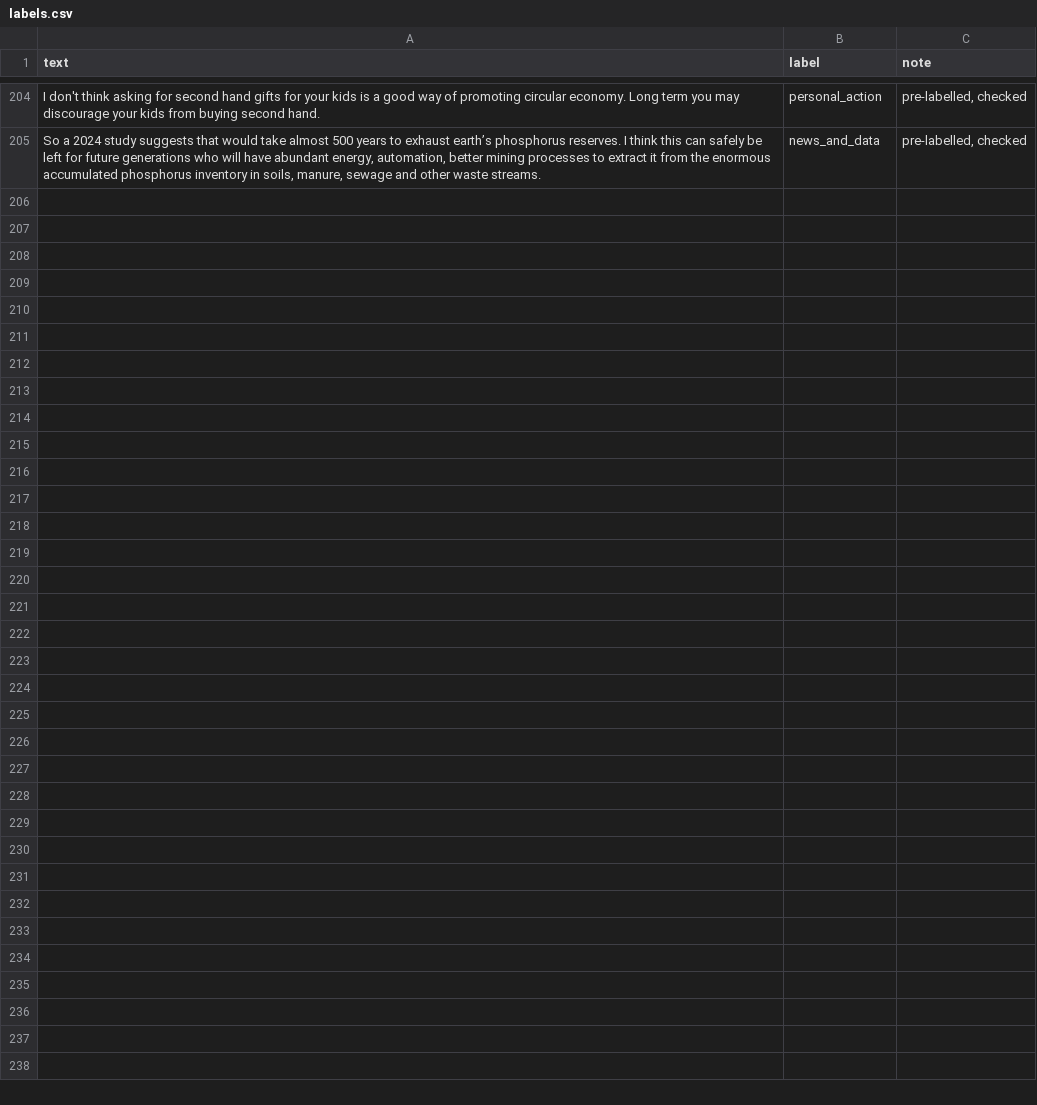
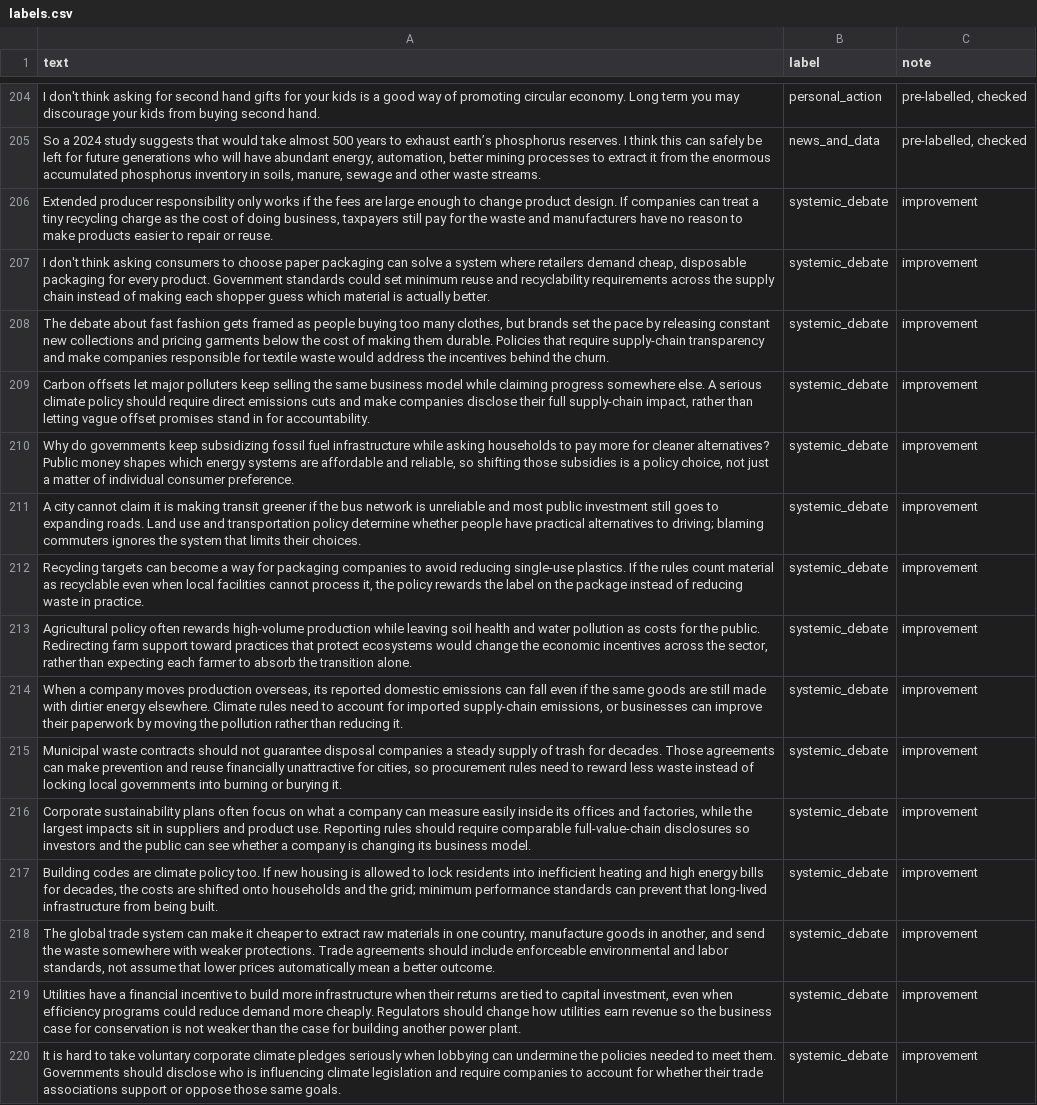
Before and after one commit to Jomifum/ai201-project3-takemeter-starter-v2026, a CSV file: labels.csv, drawn as a sheet; only a part is shown, gaps mark what is left out.

Commit message:
Unit 6: Implemented improvement, added After run log and final analysis

```diff
--- a/labels.csv
+++ b/labels.csv
@@ -205 +205,16 @@ text,label,note
 "So a 2024 study suggests that would take almost 500 years to exhaust earth’s phosphorus reserves. I think this can safely be left for future generations who will have abundant energy, automation, better mining processes to extract it from the enormous accumulated phosphorus inventory in soils, manure, sewage and other waste streams.",news_and_data,"pre-labelled, checked"
+"Extended producer responsibility only works if the fees are large enough to change product design. If companies can treat a tiny recycling charge as the cost of doing business, taxpayers still pay for the waste and manufacturers have no reason to make products easier to repair or reuse.",systemic_debate,"improvement"
+"I don't think asking consumers to choose paper packaging can solve a system where retailers demand cheap, disposable packaging for every product. Government standards could set minimum reuse and recyclability requirements across the supply chain instead of making each shopper guess which material is actually better.",systemic_debate,"improvement"
+"The debate about fast fashion gets framed as people buying too many clothes, but brands set the pace by releasing constant new collections and pricing garments below the cost of making them durable. Policies that require supply-chain transparency and make companies responsible for textile waste would address the incentives behind the churn.",systemic_debate,"improvement"
+"Carbon offsets let major polluters keep selling the same business model while claiming progress somewhere else. A serious climate policy should require direct emissions cuts and make companies disclose their full supply-chain impact, rather than letting vague offset promises stand in for accountability.",systemic_debate,"improvement"
+"Why do governments keep subsidizing fossil fuel infrastructure while asking households to pay more for cleaner alternatives? Public money shapes which energy systems are affordable and reliable, so shifting those subsidies is a policy choice, not just a matter of individual consumer preference.",systemic_debate,"improvement"
+"A city cannot claim it is making transit greener if the bus network is unreliable and most public investment still goes to expanding roads. Land use and transportation policy determine whether people have practical alternatives to driving; blaming commuters ignores the system that limits their choices.",systemic_debate,"improvement"
+"Recycling targets can become a way for packaging companies to avoid reducing single-use plastics. If the rules count material as recyclable even when local facilities cannot process it, the policy rewards the label on the package instead of reducing waste in practice.",systemic_debate,"improvement"
+"Agricultural policy often rewards high-volume production while leaving soil health and water pollution as costs for the public. Redirecting farm support toward practices that protect ecosystems would change the economic incentives across the sector, rather than expecting each farmer to absorb the transition alone.",systemic_debate,"improvement"
+"When a company moves production overseas, its reported domestic emissions can fall even if the same goods are still made with dirtier energy elsewhere. Climate rules need to account for imported supply-chain emissions, or businesses can improve their paperwork by moving the pollution rather than reducing it.",systemic_debate,"improvement"
+"Municipal waste contracts should not guarantee disposal companies a steady supply of trash for decades. Those agreements can make prevention and reuse financially unattractive for cities, so procurement rules need to reward less waste instead of locking local governments into burning or burying it.",systemic_debate,"improvement"
+"Corporate sustainability plans often focus on what a company can measure easily inside its offices and factories, while the largest impacts sit in suppliers and product use. Reporting rules should require comparable full-value-chain disclosures so investors and the public can see whether a company is changing its business model.",systemic_debate,"improvement"
+"Building codes are climate policy too. If new housing is allowed to lock residents into inefficient heating and high energy bills for decades, the costs are shifted onto households and the grid; minimum performance standards can prevent that long-lived infrastructure from being built.",systemic_debate,"improvement"
+"The global trade system can make it cheaper to extract raw materials in one country, manufacture goods in another, and send the waste somewhere with weaker protections. Trade agreements should include enforceable environmental and labor standards, not assume that lower prices automatically mean a better outcome.",systemic_debate,"improvement"
+"Utilities have a financial incentive to build more infrastructure when their returns are tied to capital investment, even when efficiency programs could reduce demand more cheaply. Regulators should change how utilities earn revenue so the business case for conservation is not weaker than the case for building another power plant.",systemic_debate,"improvement"
+"It is hard to take voluntary corporate climate pledges seriously when lobbying can undermine the policies needed to meet them. Governments should disclose who is influencing climate legislation and require companies to account for whether their trade associations support or oppose those same goals.",systemic_debate,"improvement"
```
Also changed, not shown: 3 other files.
